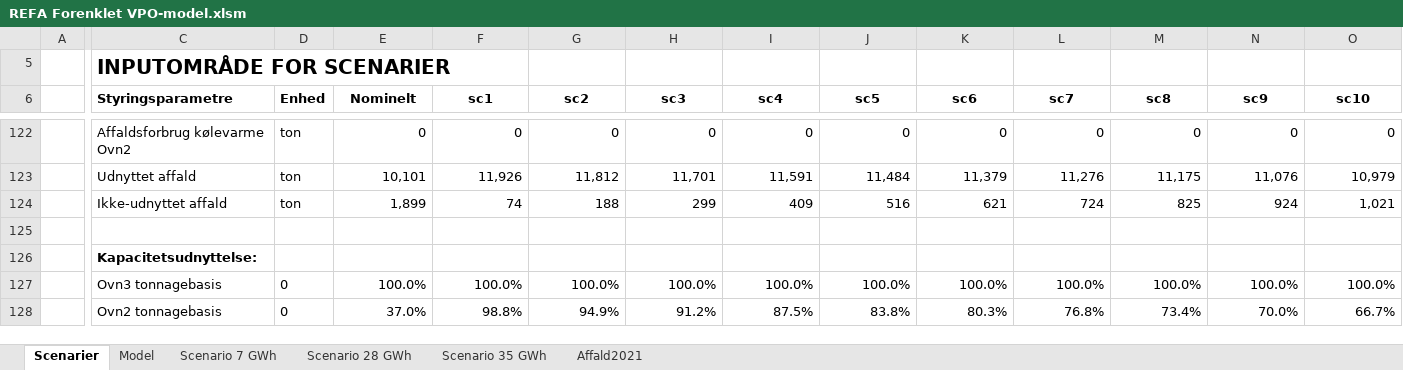
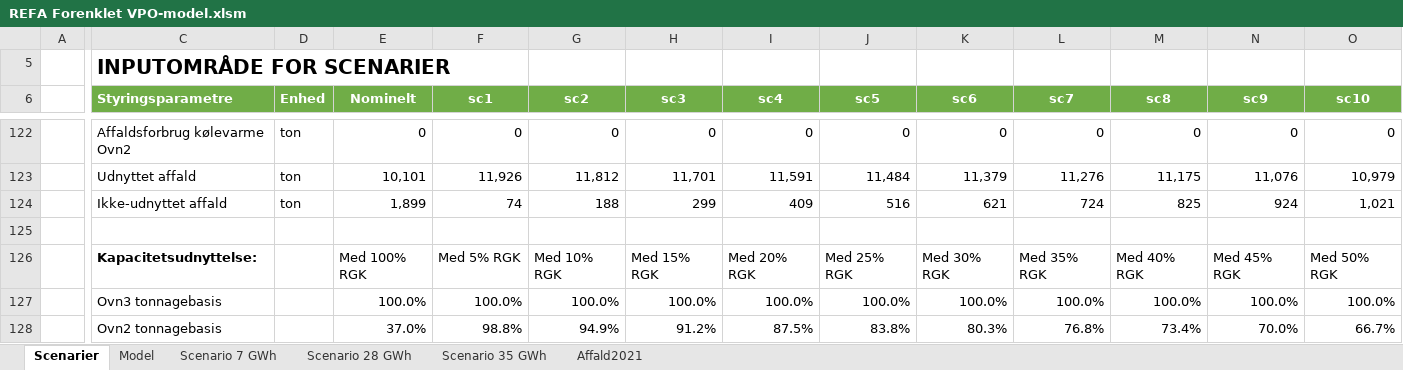
Before and after one commit to AddedValues/REFA_Affald, an Excel workbook: REFA Forenklet VPO-model.xlsm, sheet Scenarier, drawn as a sheet; only a part is shown, gaps mark what is left out; values as stored, in another font and other column widths than the file's, no borders; charts and pictures and conditional formats and table styles not drawn; removed rows and columns are numbered as before the commit, all else as after; rows hold the shown columns only; the diff covers the shown part only; the diff names each change by its address in the sheet, - before the commit and + after, or states it on an @@ line.

```diff
--- a/REFA Forenklet VPO-model.xlsm (sheet Scenarier)
+++ b/REFA Forenklet VPO-model.xlsm (sheet Scenarier)
@@ C6:O6 fill: none → #70AD47, text colour: black → #FFFFFF @@
-row 126:  | Kapacitetsudnyttelse:
+row 126:  | Kapacitetsudnyttelse: |  | Med 100% RGK | Med 5% RGK | Med 10% RGK | Med 15% RGK | Med 20% RGK | Med 25% RGK | Med 30% RGK | Med 35% RGK | Med 40% RGK | Med 45% RGK | Med 50% RGK
-D127:D128 (Enhed): 0
+D127:D128 (Enhed): (empty)
```
Also changed, not shown: 6 added rows, 4 removed rows, 5 edited cells and cell formats elsewhere in this sheet, sheet Model, formulas that keep their value, charts or pictures.
